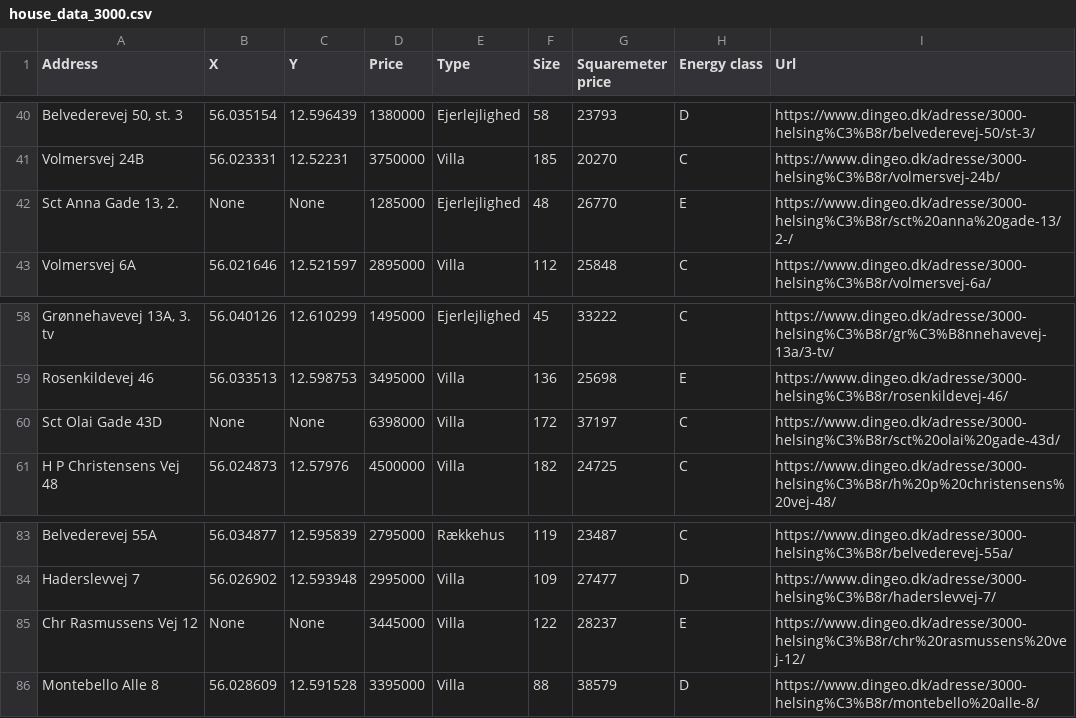
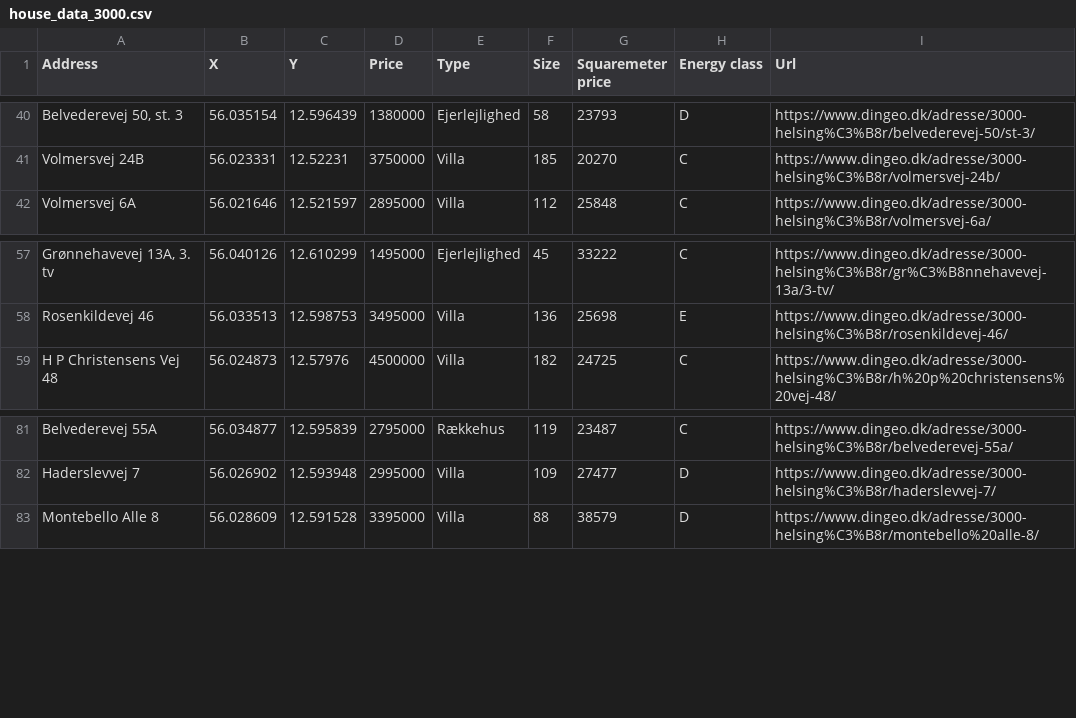
Before and after one commit to OwaisAD/PyHousr, a CSV file: data/house_data/house_data_3000.csv, drawn as a sheet; only a part is shown, gaps mark what is left out; the diff names each change by its address in the sheet, - before the commit and + after, or states it on an @@ line.

```diff
--- a/data/house_data/house_data_3000.csv
+++ b/data/house_data/house_data_3000.csv
-row 42: Sct Anna Gade 13, 2. | None | None | 1285000 | Ejerlejlighed | 48 | 26770 | E | https://www.dingeo.dk/adresse/3000-helsing%C3%B8r/sct%20anna%20gade-13/2-/
-row 60: Sct Olai Gade 43D | None | None | 6398000 | Villa | 172 | 37197 | C | https://www.dingeo.dk/adresse/3000-helsing%C3%B8r/sct%20olai%20gade-43d/
-row 85: Chr Rasmussens Vej 12 | None | None | 3445000 | Villa | 122 | 28237 | E | https://www.dingeo.dk/adresse/3000-helsing%C3%B8r/chr%20rasmussens%20vej-12/
```
Also changed, not shown: 2 other files.
